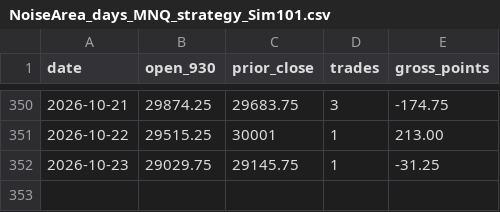
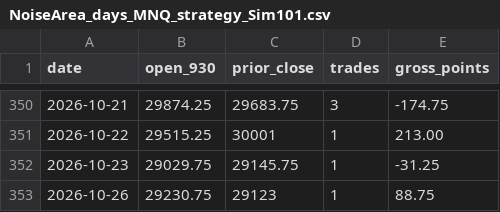
Before and after one commit to Linderwow/NoiseArea, a CSV file: nt8/agent_exports/NoiseArea_days_MNQ_strategy_Sim101.csv, drawn as a sheet; only a part is shown, gaps mark what is left out; the diff names each change by its address in the sheet, - before the commit and + after, or states it on an @@ line.

Commit message:
Auto-sync from live: 5 file(s) - NoiseArea_checks_live_MNQ_strategy_Sim101.csv, NoiseArea_days_MNQ_strategy_Sim101.csv, clock_offset.csv, perf_log.csv, watchdog_log.csv
Verified before commit: secrets, sync corruption, python/json, append-only ledgers.
Committed by tools/autopush.py.

```diff
--- a/nt8/agent_exports/NoiseArea_days_MNQ_strategy_Sim101.csv
+++ b/nt8/agent_exports/NoiseArea_days_MNQ_strategy_Sim101.csv
+row 353: 2026-10-26 | 29230.75 | 29123 | 1 | 88.75
```
Also changed, not shown: nt8/agent_exports/NoiseArea_checks_live_MNQ_strategy_Sim101.csv, nt8/agent_exports/records/clock_offset.csv, 2 other files.
